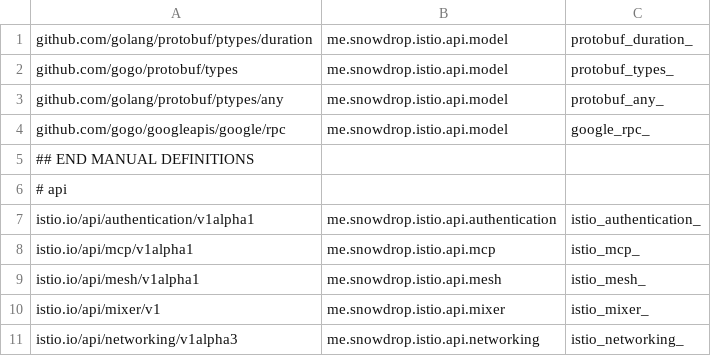
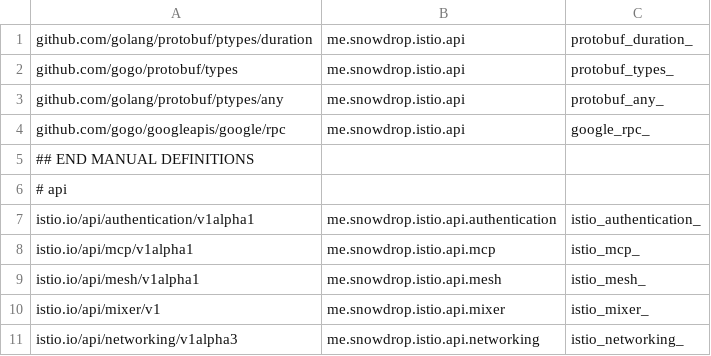
Before and after one commit to snowdrop/istio-java-api, a CSV file: istio-common/src/main/resources/packages.csv, drawn as a sheet; only a part is shown.

Commit message:
Move common base classes to proper package.

```diff
--- a/istio-common/src/main/resources/packages.csv
+++ b/istio-common/src/main/resources/packages.csv
@@ -1,5 +1,5 @@
-github.com/golang/protobuf/ptypes/duration        ,me.snowdrop.istio.api.model                   ,protobuf_duration_
-github.com/gogo/protobuf/types                    ,me.snowdrop.istio.api.model                   ,protobuf_types_
-github.com/golang/protobuf/ptypes/any             ,me.snowdrop.istio.api.model                   ,protobuf_any_
-github.com/gogo/googleapis/google/rpc             ,me.snowdrop.istio.api.model                   ,google_rpc_
+github.com/golang/protobuf/ptypes/duration        ,me.snowdrop.istio.api                         ,protobuf_duration_
+github.com/gogo/protobuf/types                    ,me.snowdrop.istio.api                         ,protobuf_types_
+github.com/golang/protobuf/ptypes/any             ,me.snowdrop.istio.api                         ,protobuf_any_
+github.com/gogo/googleapis/google/rpc             ,me.snowdrop.istio.api                         ,google_rpc_
 ## END MANUAL DEFINITIONS
```
Also changed, not shown: 26 other files.
